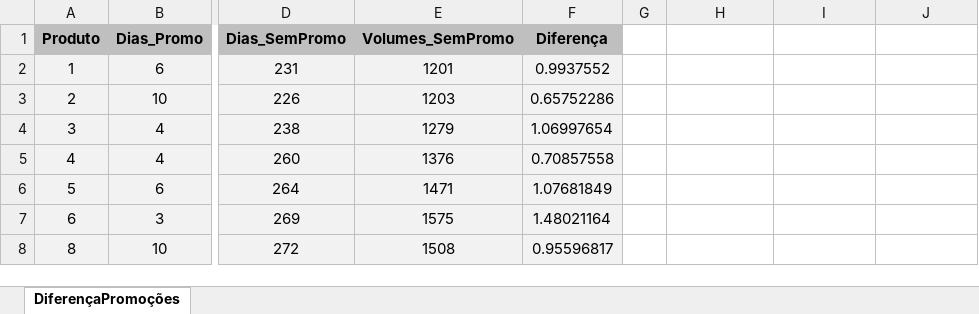
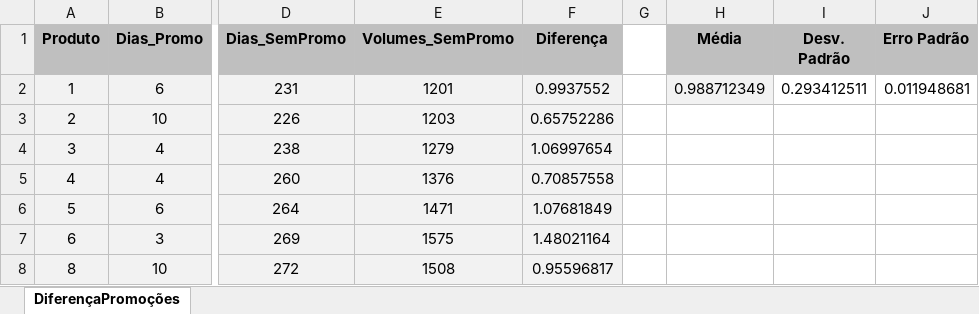
Before and after one commit to JuanVargas2004/Varejo-Consuelo, an Excel workbook: Relacoes/DiferençaPromoçõesQuantidade/DiferençaPromoções.xlsx, sheet DiferençaPromoções, drawn as a sheet; only a part is shown, gaps mark what is left out; values as stored, in another font and other column widths than the file's, no borders; the diff names each change by its address in the sheet, - before the commit and + after, or states it on an @@ line.

```diff
--- a/Relacoes/DiferençaPromoçõesQuantidade/DiferençaPromoções.xlsx (sheet DiferençaPromoções)
+++ b/Relacoes/DiferençaPromoçõesQuantidade/DiferençaPromoções.xlsx (sheet DiferençaPromoções)
-H1: (empty)
+H1: Média
-H1:J1 fill: none
+H1:J1 fill: #BFBFBF
-I1: (empty)
+I1: Desv. Padrão
-J1: (empty)
+J1: Erro Padrão
-H2 (Média): (empty)
+H2 (Média): 0.988712349
-H2 fill: none
+H2 fill: #F2F2F2
-I2 (Desv. Padrão): (empty)
+I2 (Desv. Padrão): 0.293412511
-J2 (Erro Padrão): (empty)
+J2 (Erro Padrão): 0.011948681
```
Also changed, not shown: 6 other files.
